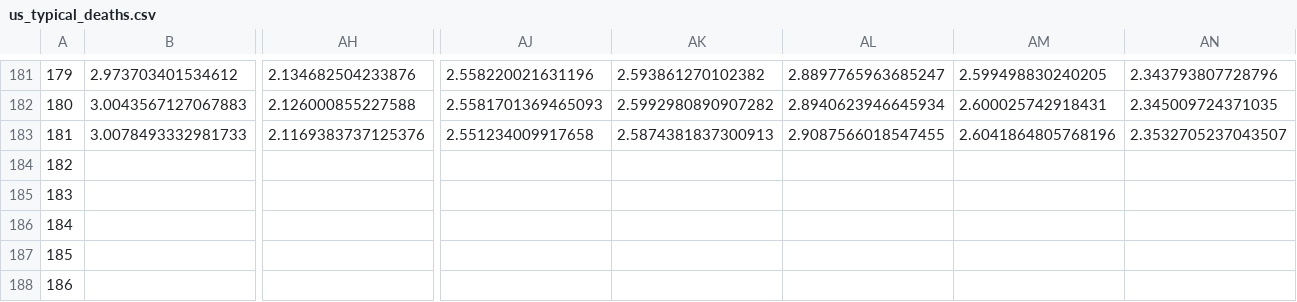
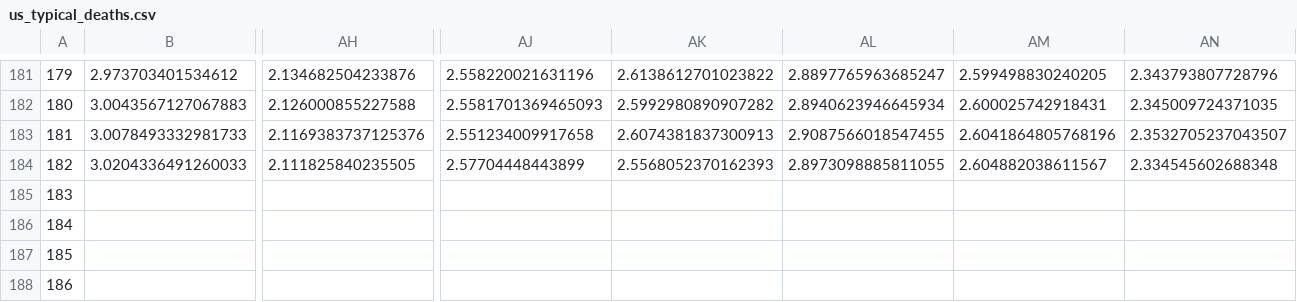
Before and after one commit to astroadams/covid, a CSV file: us_typical_deaths.csv, drawn as a sheet; only a part is shown, gaps mark what is left out; removed rows and columns are numbered as before the commit, all else as after; rows hold the shown columns only; the diff covers the shown part only; the diff names each change by its address in the sheet, - before the commit and + after, or states it on an @@ line.

```diff
--- a/us_typical_deaths.csv
+++ b/us_typical_deaths.csv
-AK181: 2.593861270102382
+AK181: 2.6138612701023822
-AK183: 2.5874381837300913
+AK183: 2.6074381837300913
-row 184: 182
+row 184: 182 | 3.0204336491260033 | 2.111825840235505 | 2.57704448443899 | 2.5568052370162393 | 2.8973098885811055 | 2.604882038611567 | 2.334545602688348
```
Also changed, not shown: 56 edited cells elsewhere in this file, 1 other file.
